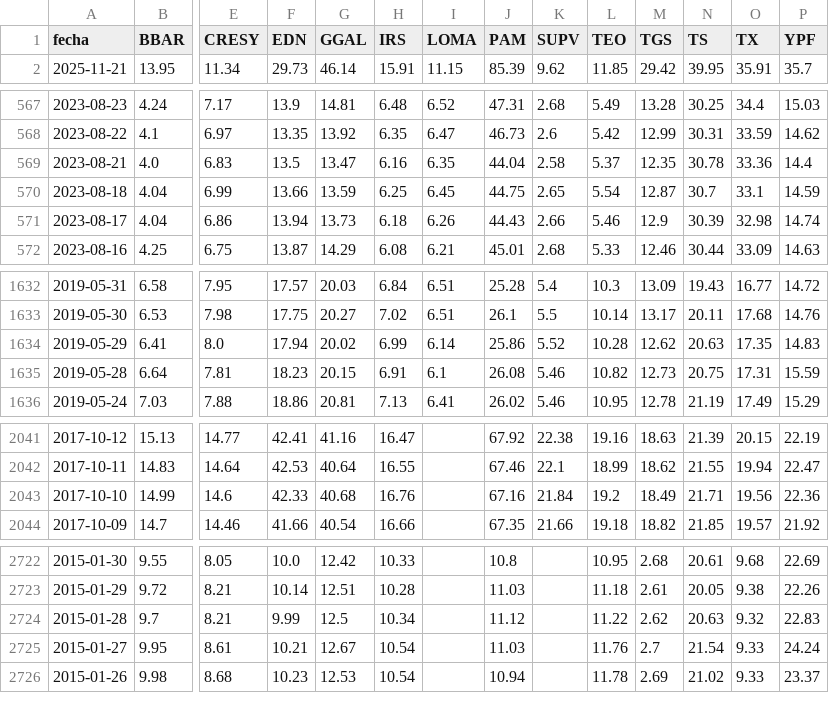
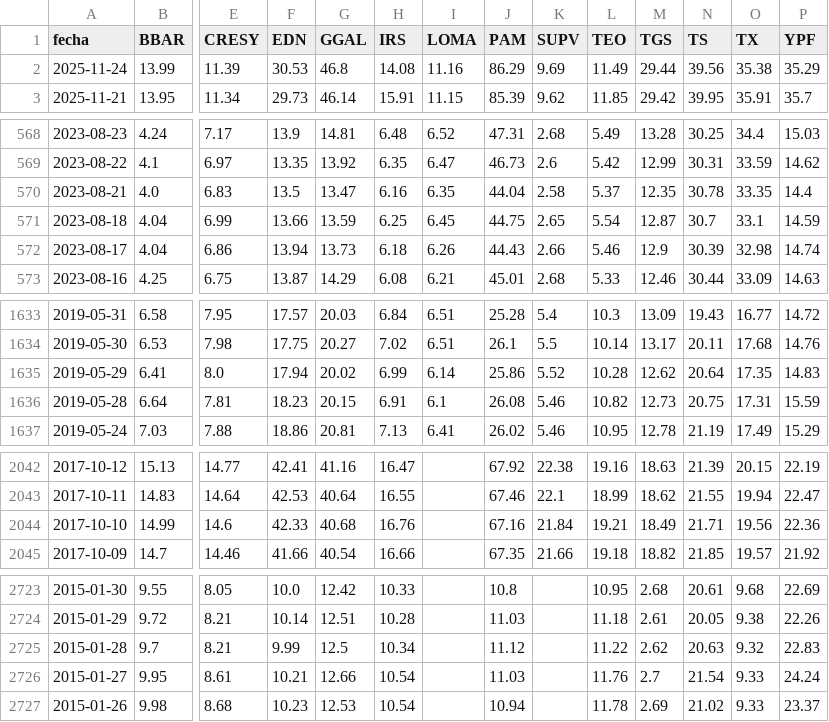
Before and after one commit to jesusrobles824/bases-de-datos, a CSV file: ADRs_Precios.csv, drawn as a sheet; only a part is shown, gaps mark what is left out; addresses are those after the commit; rows hold the shown columns only; the diff covers the shown part only; the diff names each change by its address in the sheet, - before the commit and + after, or states it on an @@ line.

```diff
--- a/ADRs_Precios.csv
+++ b/ADRs_Precios.csv
+row 2: 2025-11-24 | 13.99 | 11.39 | 30.53 | 46.8 | 14.08 | 11.16 | 86.29 | 9.69 | 11.49 | 29.44 | 39.56 | 35.38 | 35.29
-O570 (TX): 33.36
+O570 (TX): 33.35
-N1635 (TS): 20.63
+N1635 (TS): 20.64
-L2044 (TEO): 19.2
+L2044 (TEO): 19.21
-G2726 (GGAL): 12.67
+G2726 (GGAL): 12.66
```
Also changed, not shown: 3 edited cells elsewhere in this file, ADRs_variacion_porcentual_diaria.csv.
